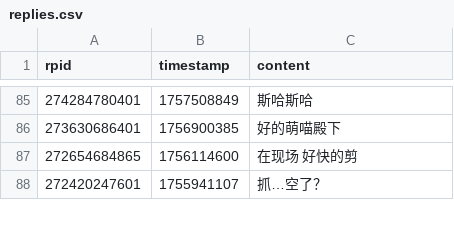
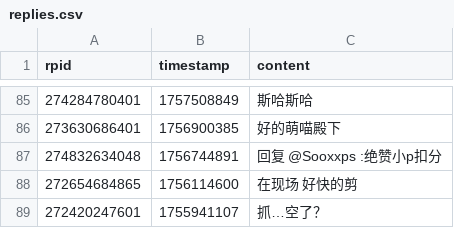
Before and after one commit to YurenHao0426/MuxianDanmuHistory, a CSV file: replies.csv, drawn as a sheet; only a part is shown, gaps mark what is left out.

```diff
--- a/replies.csv
+++ b/replies.csv
@@ -86,2 +86,3 @@ rpid,timestamp,content
 273630686401,1756900385,"好的萌喵殿下"
+274832634048,1756744891,"回复 @Sooxxps :绝赞小p扣分"
 272654684865,1756114600,"在现场 好快的剪"
```
